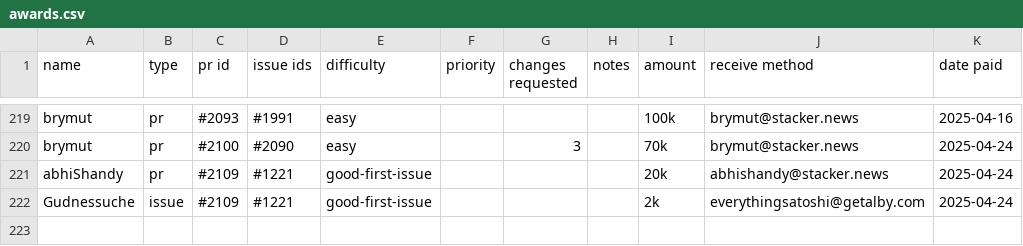
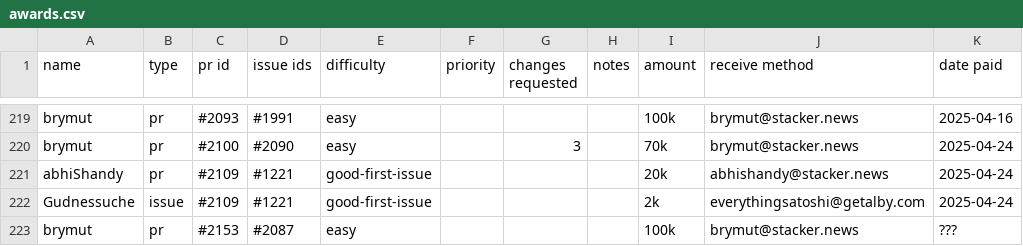
Before and after one commit to stashernews/stasher-news, a CSV file: awards.csv, drawn as a sheet; only a part is shown, gaps mark what is left out.

```diff
--- a/awards.csv
+++ b/awards.csv
@@ -222 +222,2 @@ abhiShandy,pr,#2109,#1221,good-first-issue,,,,20k,abhishandy@stacker.news,2025-0
 Gudnessuche,issue,#2109,#1221,good-first-issue,,,,2k,everythingsatoshi@getalby.com,2025-04-24
+brymut,pr,#2153,#2087,easy,,,,100k,brymut@stacker.news,???
```
